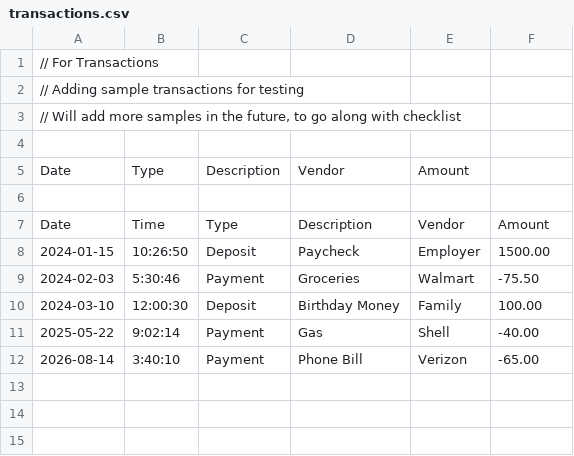
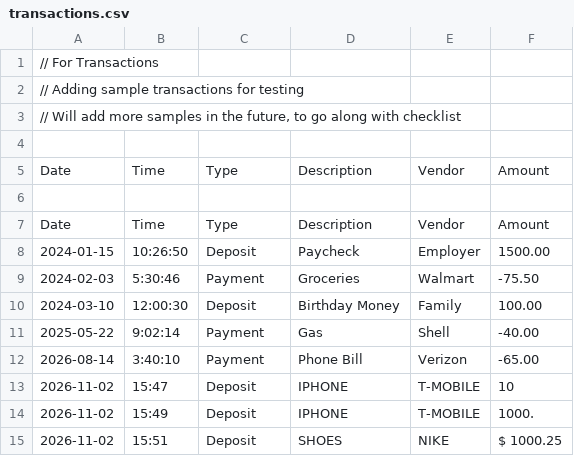
Before and after one commit to TevynStevenson/Accounting-Ledger, a CSV file: transactions.csv, drawn as a sheet; removed rows and columns are numbered as before the commit, all else as after; the diff names each change by its address in the sheet, - before the commit and + after, or states it on an @@ line.

Commit message:
Added user input getting written to the .csv file. Imported LocalTime and Date, addDeposit method . Still working

```diff
--- a/transactions.csv
+++ b/transactions.csv
-row 5: Date | Type | Description | Vendor | Amount
+row 5: Date | Time | Type | Description | Vendor | Amount
+row 13: 2026-11-02 | 15:47 | Deposit | IPHONE | T-MOBILE | 10
+row 14: 2026-11-02 | 15:49 | Deposit | IPHONE | T-MOBILE | 1000.
+row 15: 2026-11-02 | 15:51 | Deposit | SHOES | NIKE | $ 1000.25
```
Also changed, not shown: 1 other file.
